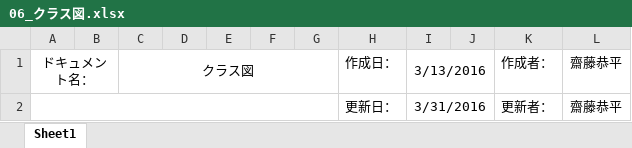
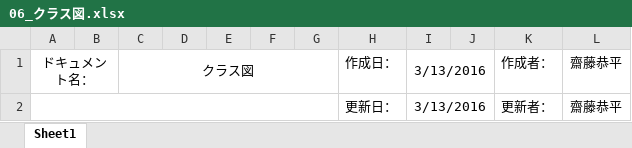
Before and after one commit to saihe/OrderSystem, an Excel workbook: Documents/06_クラス図.xlsx, sheet Sheet1, drawn as a sheet; values as stored, in another font and other column widths than the file's, no borders; charts and pictures not drawn; the diff names each change by its address in the sheet, - before the commit and + after, or states it on an @@ line.

```diff
--- a/Documents/06_クラス図.xlsx (sheet Sheet1)
+++ b/Documents/06_クラス図.xlsx (sheet Sheet1)
-I2: 3/31/2016
+I2: 3/13/2016
```
Also changed, not shown: charts or pictures, Documents/03_ディレクトリ構成表.xlsx, Documents/04_データベース定義書.xlsx, 5 other files.
